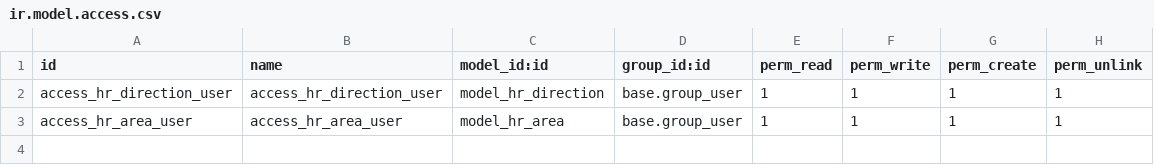
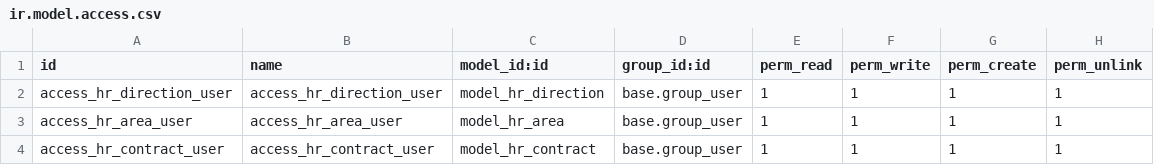
Before and after one commit to project-dev-estevez/odoo-erp, a CSV file: custom-addons/hr_estevez/security/ir.model.access.csv, drawn as a sheet; the diff names each change by its address in the sheet, - before the commit and + after, or states it on an @@ line.

```diff
--- a/custom-addons/hr_estevez/security/ir.model.access.csv
+++ b/custom-addons/hr_estevez/security/ir.model.access.csv
+row 4: access_hr_contract_user | access_hr_contract_user | model_hr_contract | base.group_user | 1 | 1 | 1 | 1
```
Also changed, not shown: 12 other files.
